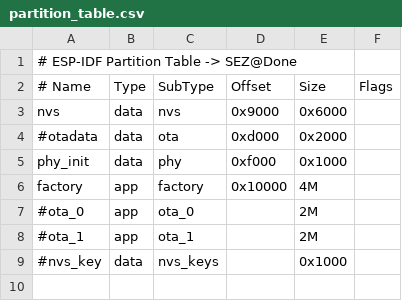
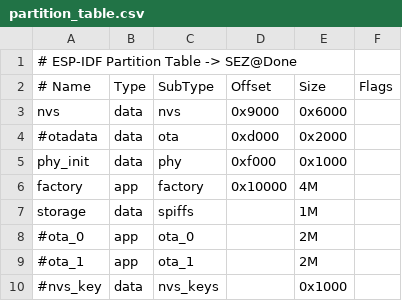
Before and after one commit to Behn4m/simple_server_Spotify, a CSV file: partition_table.csv, drawn as a sheet; the diff names each change by its address in the sheet, - before the commit and + after, or states it on an @@ line.

Commit message:
add storage part. to partition table in spiffs format (create its folder manually)

```diff
--- a/partition_table.csv
+++ b/partition_table.csv
+row 7: storage | data | spiffs |  | 1M
```
Also changed, not shown: 4 other files.
